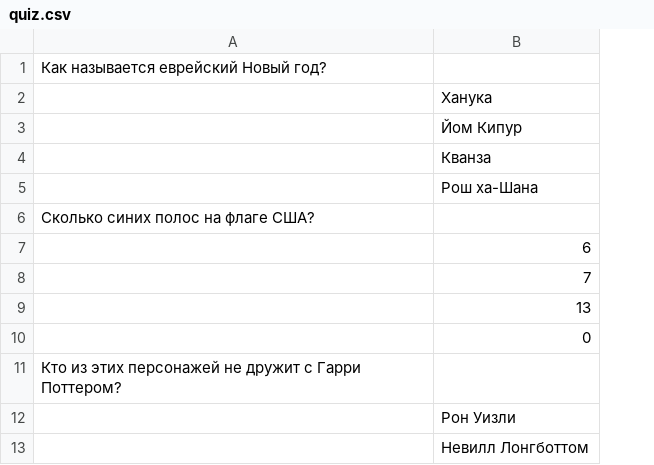
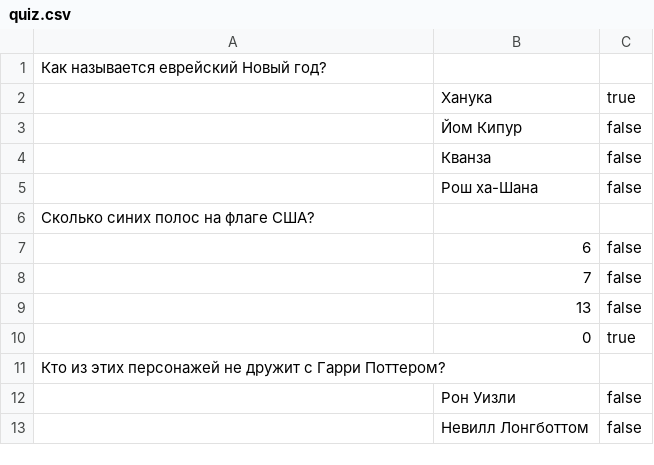
Before and after one commit to DanilovA93/2023-01-otus-spring-danilov, a CSV file: 2023-01/spring-01/src/main/resources/quiz.csv, drawn as a sheet; only a part is shown; the diff names each change by its address in the sheet, - before the commit and + after, or states it on an @@ line.

```diff
--- a/2023-01/spring-01/src/main/resources/quiz.csv
+++ b/2023-01/spring-01/src/main/resources/quiz.csv
+column C, rows 2-13: true | false | false | false |  | false | false | false | true |  | false | false
```
Also changed, not shown: 14 other files.
